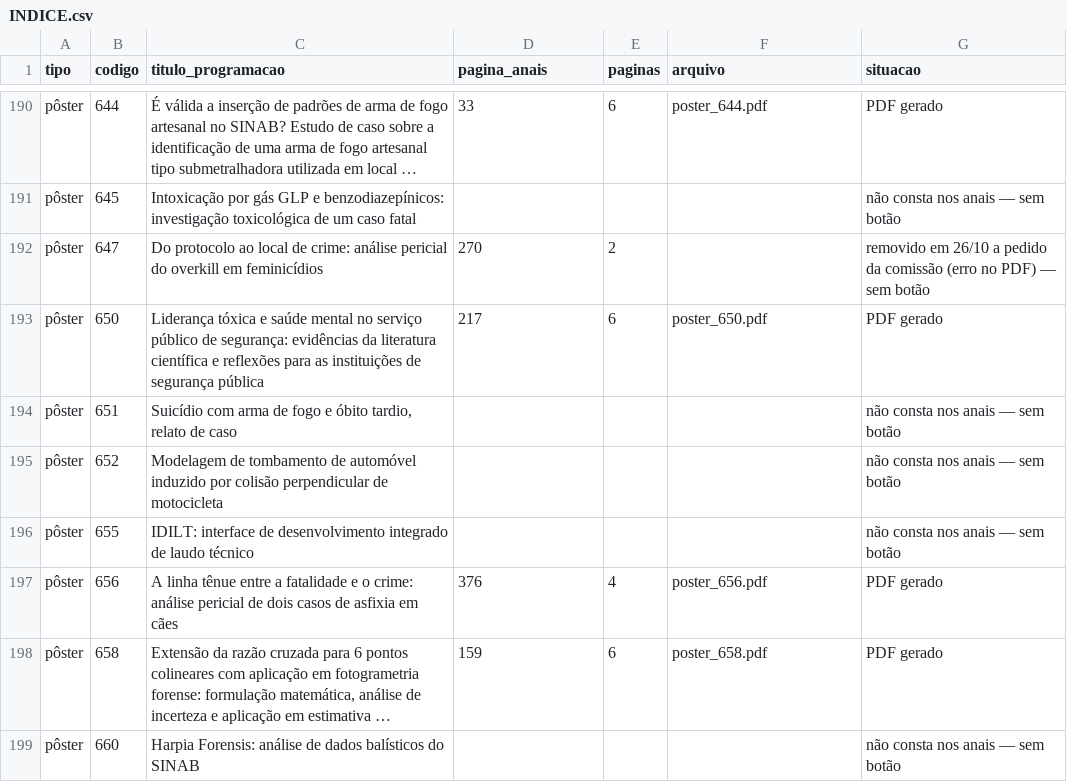
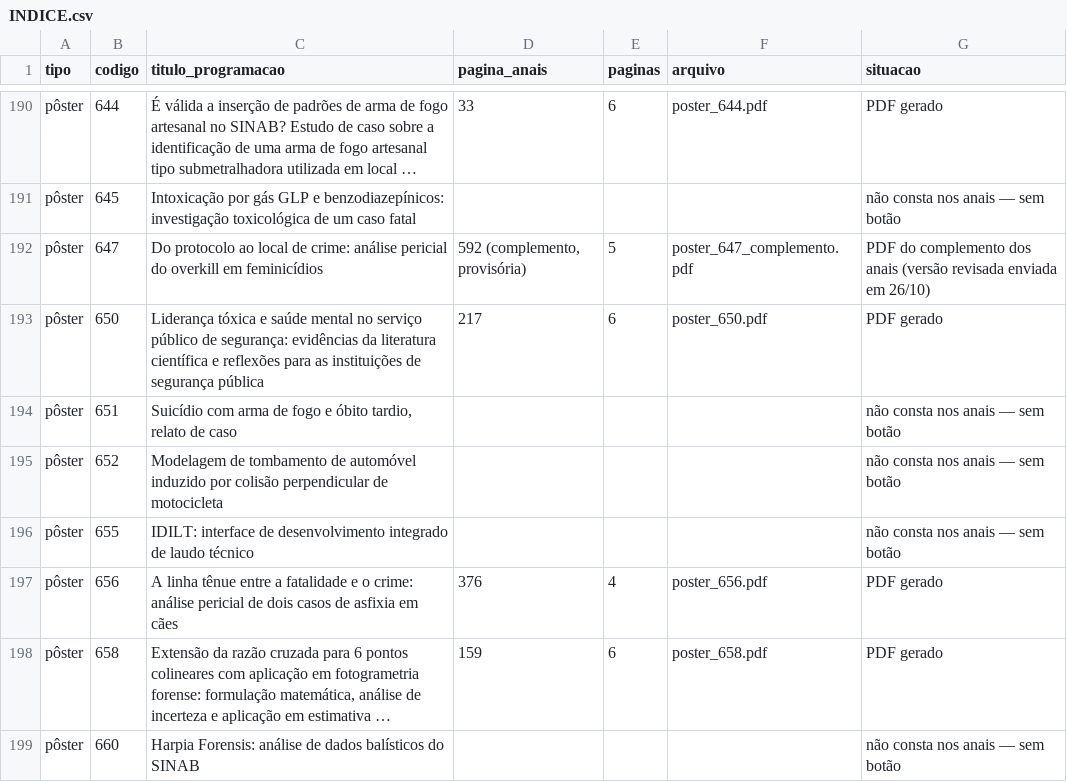
Before and after one commit to crdias8/cnc2026app, a CSV file: trabalhos/INDICE.csv, drawn as a sheet; only a part is shown, gaps mark what is left out; long unchanged cells end in …; the diff names each change by its address in the sheet, - before the commit and + after, or states it on an @@ line.

```diff
--- a/trabalhos/INDICE.csv
+++ b/trabalhos/INDICE.csv
-D192 (pagina_anais): 270
+D192 (pagina_anais): 592 (complemento, provisória)
-E192 (paginas): 2
+E192 (paginas): 5
-F192 (arquivo): (empty)
+F192 (arquivo): poster_647_complemento.pdf
-G192 (situacao): removido em 26/10 a pedido da comissão (erro no PDF) — sem botão
+G192 (situacao): PDF do complemento dos anais (versão revisada enviada em 26/10)
```
Also changed, not shown: 5 other files.
